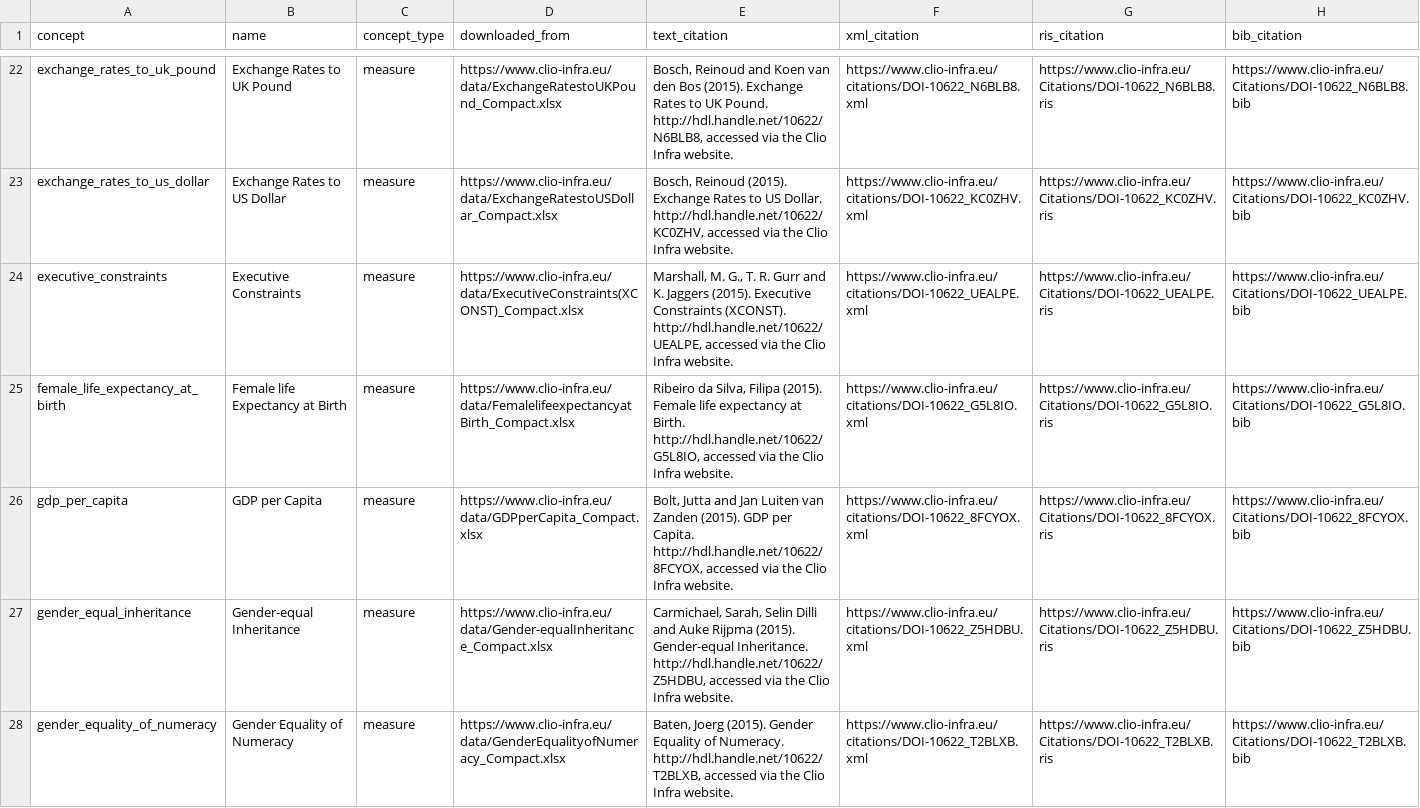
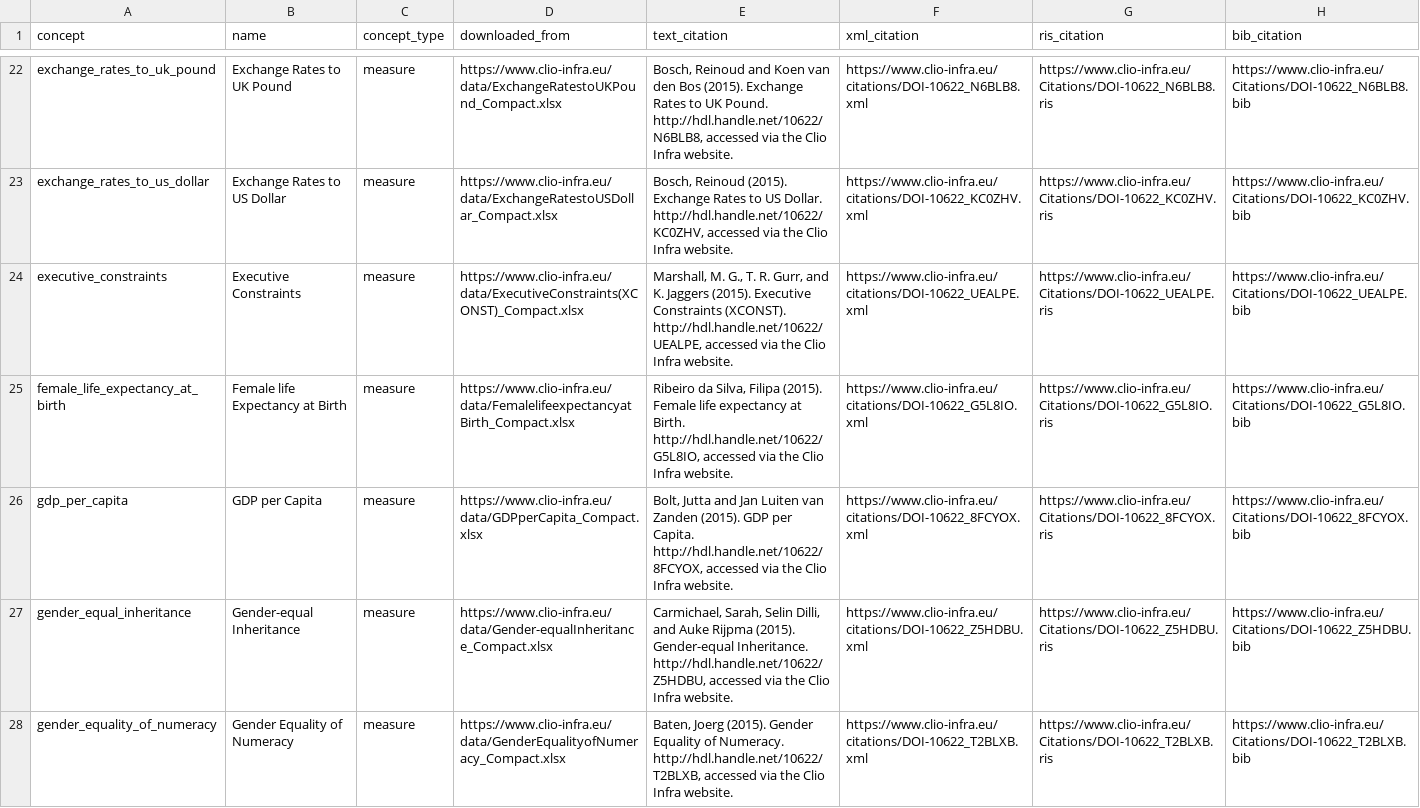
Before and after one commit to open-numbers/ddf--clio_infra--indicators, a CSV file: ddf--concepts.csv, drawn as a sheet; only a part is shown, gaps mark what is left out; the diff covers the shown part only.

Commit message:
auto generated dataset

```diff
--- a/ddf--concepts.csv
+++ b/ddf--concepts.csv
@@ -23,6 +23,6 @@ exchange_rates_to_uk_pound,Exchange Rates to UK Pound,measure,https://www.clio-i
 exchange_rates_to_us_dollar,Exchange Rates to US Dollar,measure,https://www.clio-infra.eu/data/ExchangeRatestoUSDollar_Compact.xlsx,"Bosch, Reinoud (2015). Exchange Rates to US Dollar. http://hdl.handle.net/10622/KC0ZHV, accessed via the Clio Infra website.",https://www.clio-infra.eu/citations/DOI-10622_KC0ZHV.xml,https://www.clio-infra.eu/Citations/DOI-10622_KC0ZHV.ris,https://www.clio-infra.eu/Citations/DOI-10622_KC0ZHV.bib
-executive_constraints,Executive Constraints ,measure,https://www.clio-infra.eu/data/ExecutiveConstraints(XCONST)_Compact.xlsx,"Marshall, M. G., T. R. Gurr and K. Jaggers (2015). Executive Constraints (XCONST). http://hdl.handle.net/10622/UEALPE, accessed via the Clio Infra website.",https://www.clio-infra.eu/citations/DOI-10622_UEALPE.xml,https://www.clio-infra.eu/Citations/DOI-10622_UEALPE.ris,https://www.clio-infra.eu/Citations/DOI-10622_UEALPE.bib
+executive_constraints,Executive Constraints ,measure,https://www.clio-infra.eu/data/ExecutiveConstraints(XCONST)_Compact.xlsx,"Marshall, M. G., T. R. Gurr, and K. Jaggers (2015). Executive Constraints (XCONST). http://hdl.handle.net/10622/UEALPE, accessed via the Clio Infra website.",https://www.clio-infra.eu/citations/DOI-10622_UEALPE.xml,https://www.clio-infra.eu/Citations/DOI-10622_UEALPE.ris,https://www.clio-infra.eu/Citations/DOI-10622_UEALPE.bib
 female_life_expectancy_at_birth,Female life Expectancy at Birth,measure,https://www.clio-infra.eu/data/FemalelifeexpectancyatBirth_Compact.xlsx,"Ribeiro da Silva, Filipa (2015). Female life expectancy at Birth. http://hdl.handle.net/10622/G5L8IO, accessed via the Clio Infra website.",https://www.clio-infra.eu/citations/DOI-10622_G5L8IO.xml,https://www.clio-infra.eu/Citations/DOI-10622_G5L8IO.ris,https://www.clio-infra.eu/Citations/DOI-10622_G5L8IO.bib
 gdp_per_capita,GDP per Capita,measure,https://www.clio-infra.eu/data/GDPperCapita_Compact.xlsx,"Bolt, Jutta and Jan Luiten van Zanden (2015). GDP per Capita. http://hdl.handle.net/10622/8FCYOX, accessed via the Clio Infra website.",https://www.clio-infra.eu/citations/DOI-10622_8FCYOX.xml,https://www.clio-infra.eu/Citations/DOI-10622_8FCYOX.ris,https://www.clio-infra.eu/Citations/DOI-10622_8FCYOX.bib
-gender_equal_inheritance,Gender-equal Inheritance,measure,https://www.clio-infra.eu/data/Gender-equalInheritance_Compact.xlsx,"Carmichael, Sarah, Selin Dilli and Auke Rijpma (2015). Gender-equal Inheritance. http://hdl.handle.net/10622/Z5HDBU, accessed via the Clio Infra website.",https://www.clio-infra.eu/citations/DOI-10622_Z5HDBU.xml,https://www.clio-infra.eu/Citations/DOI-10622_Z5HDBU.ris,https://www.clio-infra.eu/Citations/DOI-10622_Z5HDBU.bib
+gender_equal_inheritance,Gender-equal Inheritance,measure,https://www.clio-infra.eu/data/Gender-equalInheritance_Compact.xlsx,"Carmichael, Sarah, Selin Dilli, and Auke Rijpma (2015). Gender-equal Inheritance. http://hdl.handle.net/10622/Z5HDBU, accessed via the Clio Infra website.",https://www.clio-infra.eu/citations/DOI-10622_Z5HDBU.xml,https://www.clio-infra.eu/Citations/DOI-10622_Z5HDBU.ris,https://www.clio-infra.eu/Citations/DOI-10622_Z5HDBU.bib
 gender_equality_of_numeracy,Gender Equality of Numeracy,measure,https://www.clio-infra.eu/data/GenderEqualityofNumeracy_Compact.xlsx,"Baten, Joerg (2015). Gender Equality of Numeracy. http://hdl.handle.net/10622/T2BLXB, accessed via the Clio Infra website.",https://www.clio-infra.eu/citations/DOI-10622_T2BLXB.xml,https://www.clio-infra.eu/Citations/DOI-10622_T2BLXB.ris,https://www.clio-infra.eu/Citations/DOI-10622_T2BLXB.bib
```
Also changed, not shown: 6 added rows and 11 edited cells elsewhere in this file, 8 other files.
